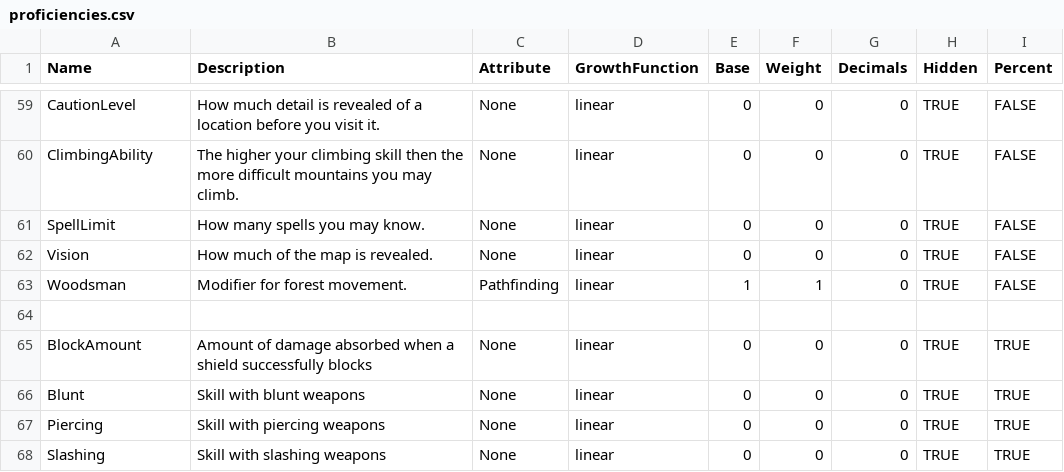
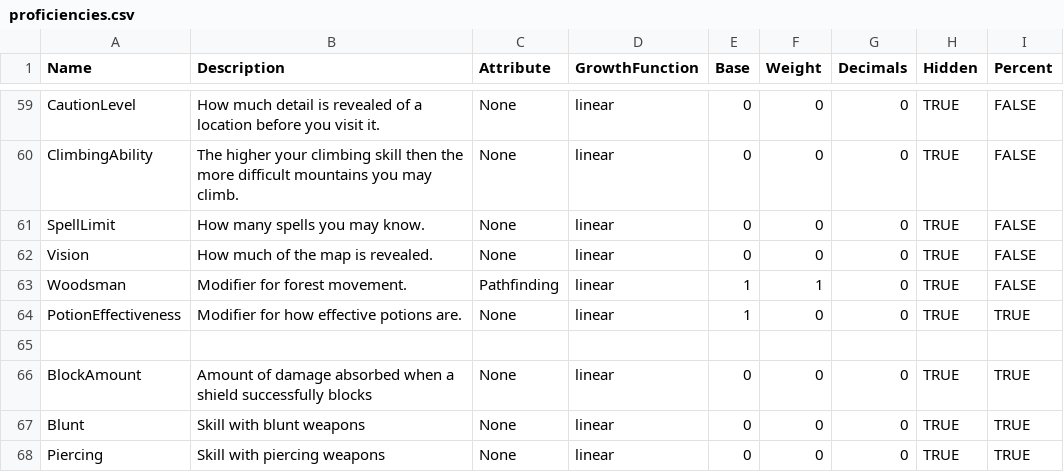
Before and after one commit to elthran/RPG-Game, a CSV file: abstraction_lv1/proficiencies.csv, drawn as a sheet; only a part is shown, gaps mark what is left out; the shorter side is filled out with more unchanged rows.

```diff
--- a/abstraction_lv1/proficiencies.csv
+++ b/abstraction_lv1/proficiencies.csv
@@ -63,2 +63,3 @@ Vision,How much of the map is revealed.,None,linear,0,0,0,TRUE,FALSE
 Woodsman,Modifier for forest movement.,Pathfinding,linear,1,1,0,TRUE,FALSE
+PotionEffectiveness,Modifier for how effective potions are.,None,linear,1,0,0,TRUE,TRUE
 
```
Also changed, not shown: abstraction_lv1/abilities.csv, 2 other files.
